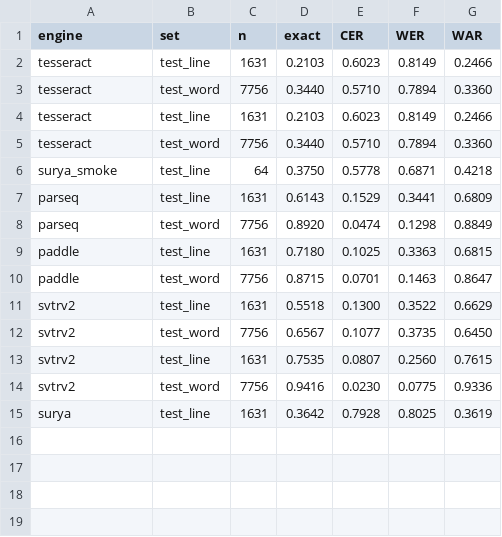
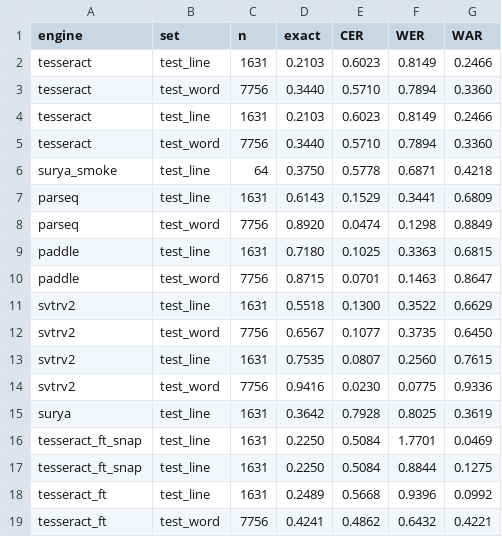
Before and after one commit to koreamax/GSV_SIGNBOARD, a CSV file: artifacts/str_baselines/indomain_summary.csv, drawn as a sheet.

```diff
--- a/artifacts/str_baselines/indomain_summary.csv
+++ b/artifacts/str_baselines/indomain_summary.csv
@@ -15 +15,5 @@ svtrv2,test_word,7756,0.9416,0.0230,0.0775,0.9336
 surya,test_line,1631,0.3642,0.7928,0.8025,0.3619
+tesseract_ft_snap,test_line,1631,0.2250,0.5084,1.7701,0.0469
+tesseract_ft_snap,test_line,1631,0.2250,0.5084,0.8844,0.1275
+tesseract_ft,test_line,1631,0.2489,0.5668,0.9396,0.0992
+tesseract_ft,test_word,7756,0.4241,0.4862,0.6432,0.4221
```
Also changed, not shown: artifacts/gt/ocr_eval_v2_summary.csv, 9 other files.
